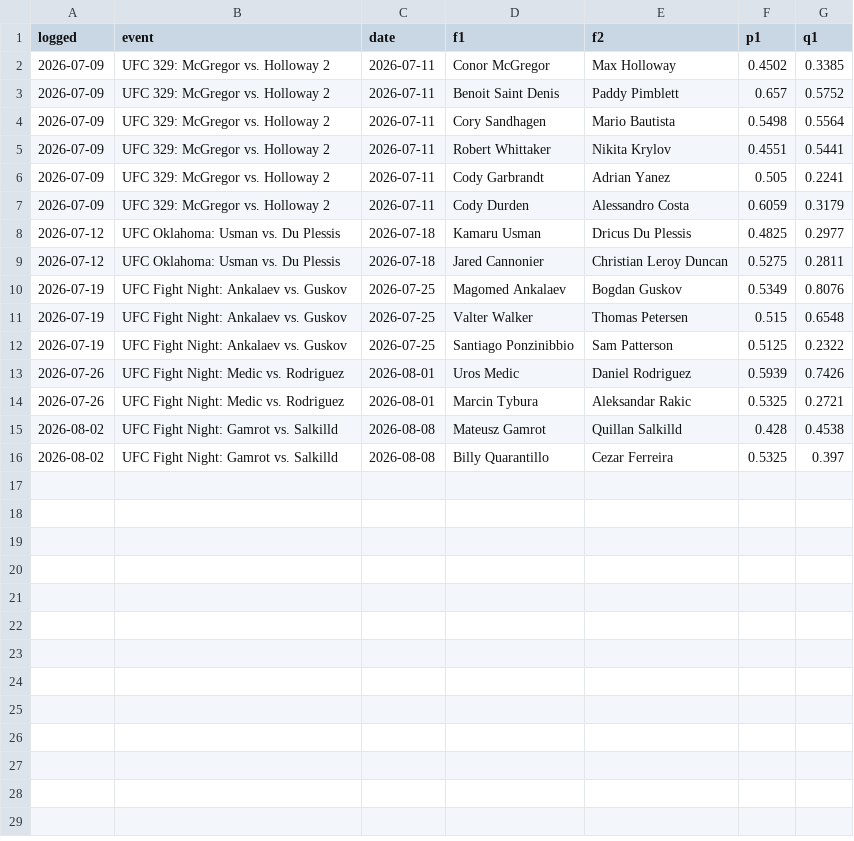
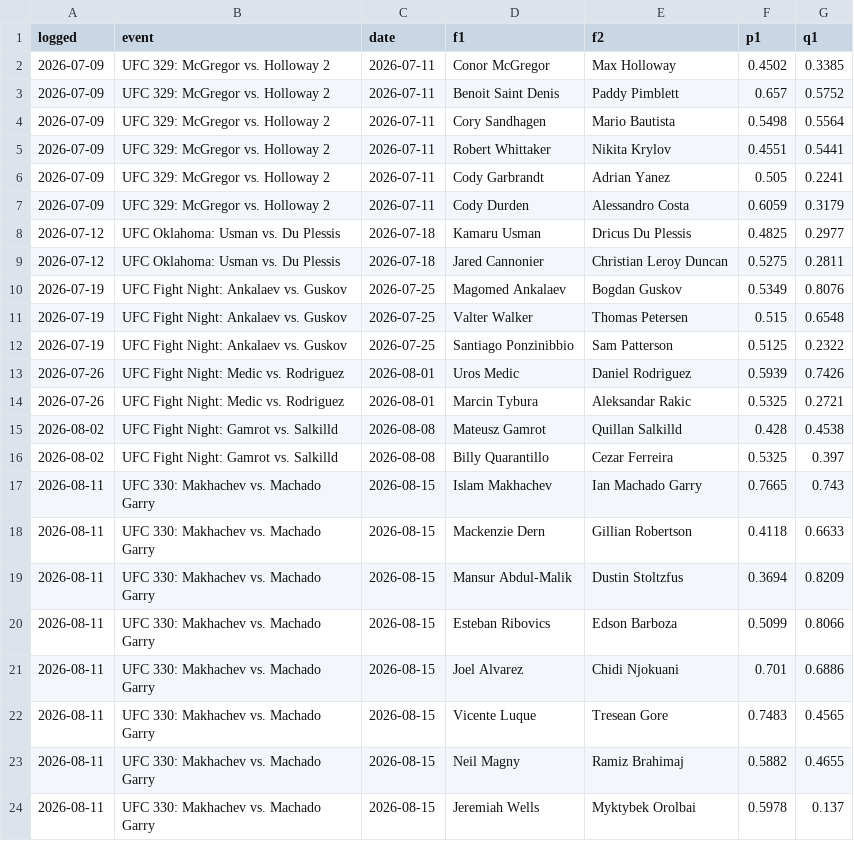
Before and after one commit to CheeseDagg/UFC-ODDS, a CSV file: Github/data/ufc_predictions.csv, drawn as a sheet.

```diff
--- a/Github/data/ufc_predictions.csv
+++ b/Github/data/ufc_predictions.csv
@@ -16 +16,9 @@ logged,event,date,f1,f2,p1,q1
 2026-08-02,UFC Fight Night: Gamrot vs. Salkilld,2026-08-08,Billy Quarantillo,Cezar Ferreira,0.5325,0.397
+2026-08-11,UFC 330: Makhachev vs. Machado Garry,2026-08-15,Islam Makhachev,Ian Machado Garry,0.7665,0.743
+2026-08-11,UFC 330: Makhachev vs. Machado Garry,2026-08-15,Mackenzie Dern,Gillian Robertson,0.4118,0.6633
+2026-08-11,UFC 330: Makhachev vs. Machado Garry,2026-08-15,Mansur Abdul-Malik,Dustin Stoltzfus,0.3694,0.8209
+2026-08-11,UFC 330: Makhachev vs. Machado Garry,2026-08-15,Esteban Ribovics,Edson Barboza,0.5099,0.8066
+2026-08-11,UFC 330: Makhachev vs. Machado Garry,2026-08-15,Joel Alvarez,Chidi Njokuani,0.701,0.6886
+2026-08-11,UFC 330: Makhachev vs. Machado Garry,2026-08-15,Vicente Luque,Tresean Gore,0.7483,0.4565
+2026-08-11,UFC 330: Makhachev vs. Machado Garry,2026-08-15,Neil Magny,Ramiz Brahimaj,0.5882,0.4655
+2026-08-11,UFC 330: Makhachev vs. Machado Garry,2026-08-15,Jeremiah Wells,Myktybek Orolbai,0.5978,0.137
```
Also changed, not shown: Github/data/ufc_graded_blend.csv, Github/data/ufc_predictions_blend.csv, 9 other files.
